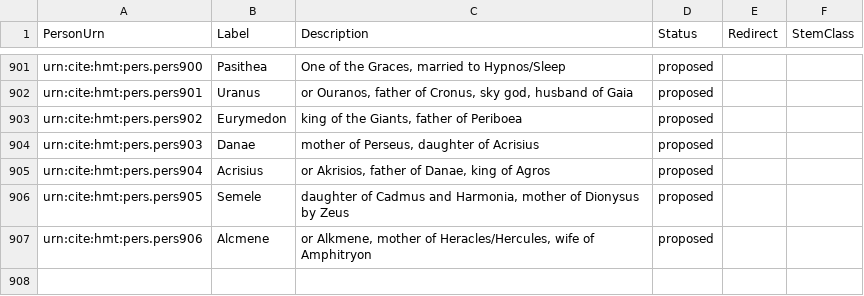
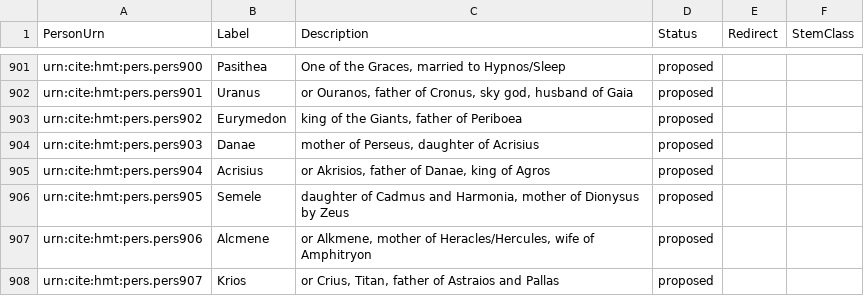
Before and after one commit to homermultitext/hmt-authlists, a CSV file: data/hmtnames.csv, drawn as a sheet; only a part is shown, gaps mark what is left out; the diff names each change by its address in the sheet, - before the commit and + after, or states it on an @@ line.

Commit message:
Update hmtnames.csv
added Krios

```diff
--- a/data/hmtnames.csv
+++ b/data/hmtnames.csv
+row 908: urn:cite:hmt:pers.pers907 | Krios | or Crius, Titan, father of Astraios and Pallas | proposed
```
